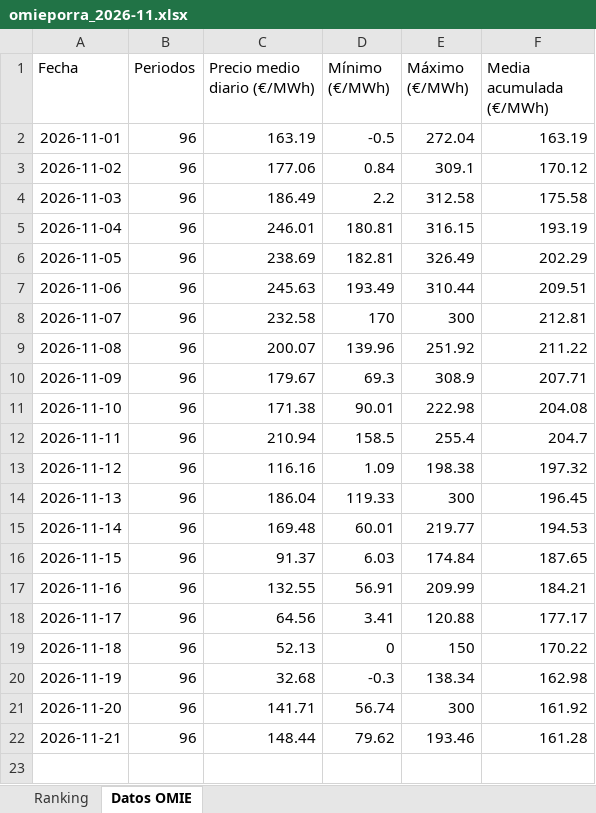
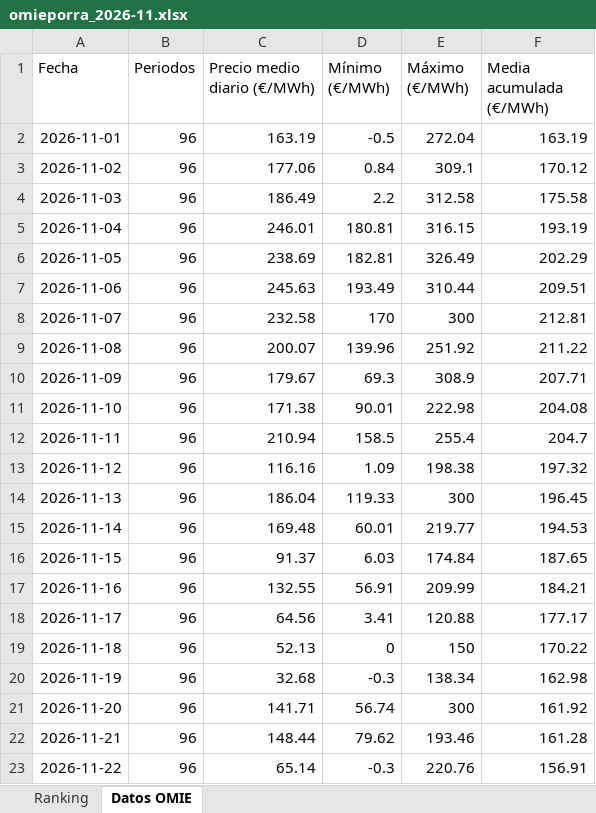
Before and after one commit to laanayamahdi3-maker/omieporra, an Excel workbook: omieporra_2026-11.xlsx, sheet Datos OMIE, drawn as a sheet; values as stored, in another font and other column widths than the file's, no borders; the diff names each change by its address in the sheet, - before the commit and + after, or states it on an @@ line.

```diff
--- a/omieporra_2026-11.xlsx (sheet Datos OMIE)
+++ b/omieporra_2026-11.xlsx (sheet Datos OMIE)
+row 23: 2026-11-22 | 96 | 65.14 | -0.3 | 220.76 | 156.91
```
Also changed, not shown: sheet Ranking, charts or pictures, 3 other files.
